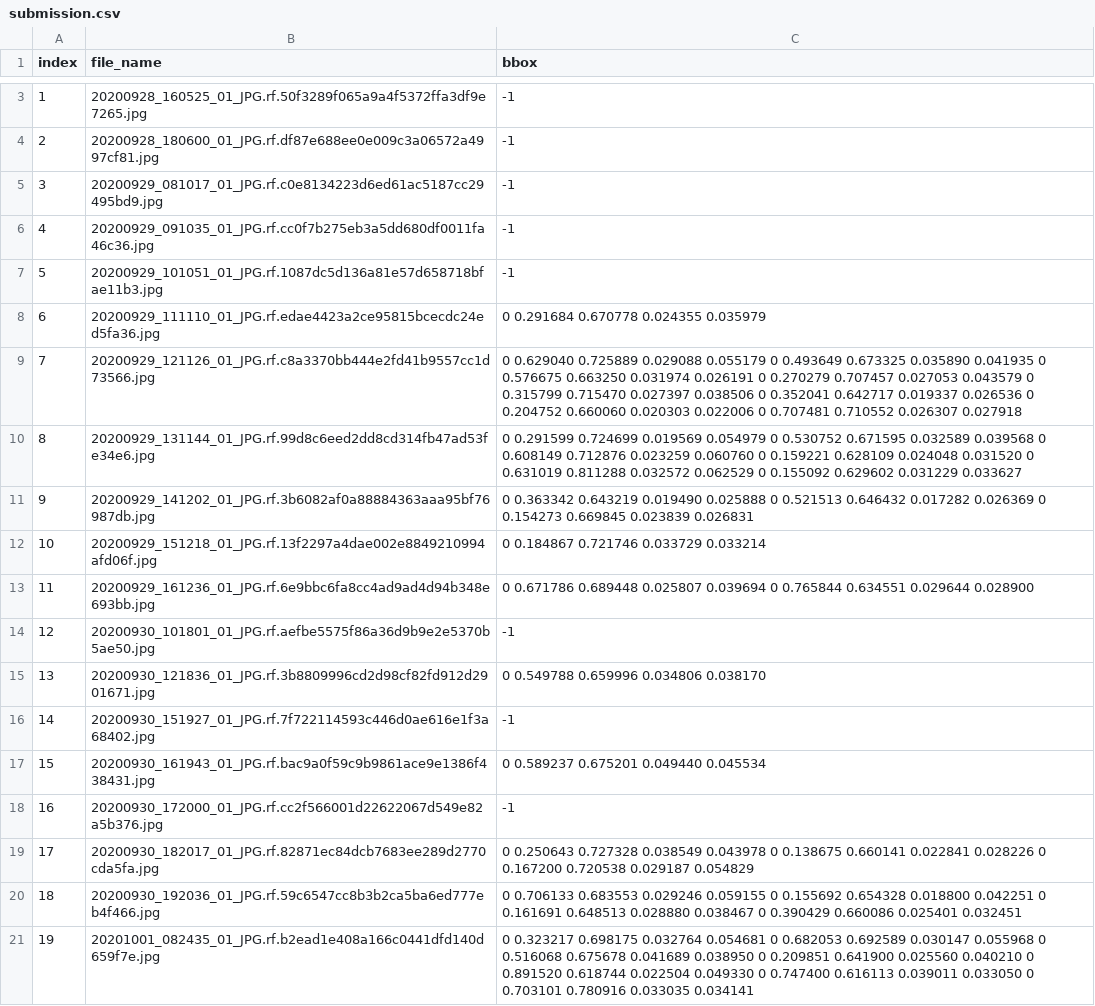
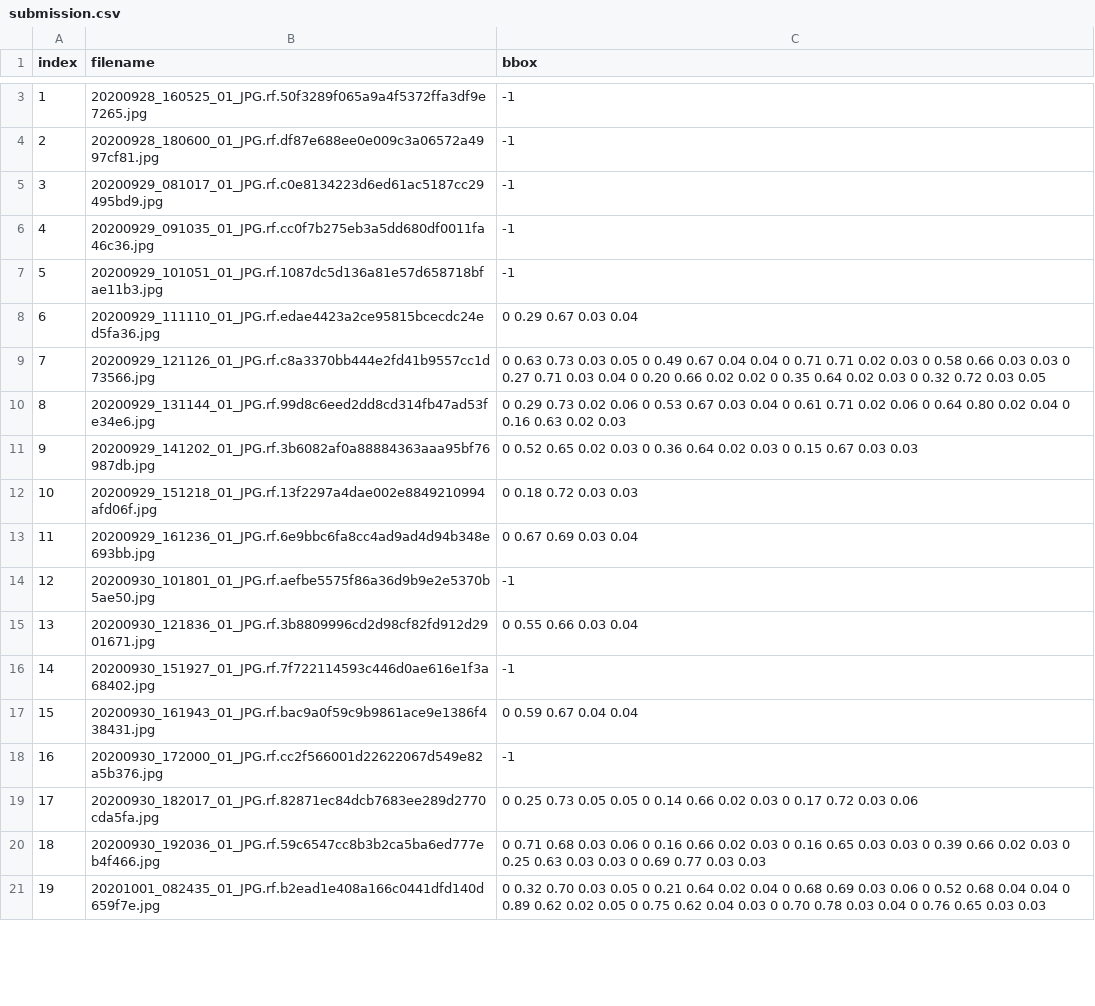
Before and after one commit to AndreDon0/ADA, a CSV file: Homework_final/submission.csv, drawn as a sheet; only a part is shown, gaps mark what is left out; the diff covers the shown part only.

Commit message:
Homework_final v0.2

```diff
--- a/Homework_final/submission.csv
+++ b/Homework_final/submission.csv
@@ -1 +1 @@
-index,file_name,bbox
+index,filename,bbox
@@ -7,15 +7,15 @@ index,file_name,bbox
 5,20200929_101051_01_JPG.rf.1087dc5d136a81e57d658718bfae11b3.jpg,-1
-6,20200929_111110_01_JPG.rf.edae4423a2ce95815bcecdc24ed5fa36.jpg,0 0.291684 0.670778 0.024355 0.035979
-7,20200929_121126_01_JPG.rf.c8a3370bb444e2fd41b9557cc1d73566.jpg,0 0.629040 0.725889 0.029088 0.055179 0 0.493649 0.673325 0.035890 0.041935 0 0.576675 0.663250 0.031974 0.026191 0 0.270279 0.707457 0.027053 0.043579 0 0.315799 0.715470 0.027397 0.038506 0 0.352041 0.642717 0.019337 0.026536 0 0.204752 0.660060 0.020303 0.022006 0 0.707481 0.710552 0.026307 0.027918
-8,20200929_131144_01_JPG.rf.99d8c6eed2dd8cd314fb47ad53fe34e6.jpg,0 0.291599 0.724699 0.019569 0.054979 0 0.530752 0.671595 0.032589 0.039568 0 0.608149 0.712876 0.023259 0.060760 0 0.159221 0.628109 0.024048 0.031520 0 0.631019 0.811288 0.032572 0.062529 0 0.155092 0.629602 0.031229 0.033627
-9,20200929_141202_01_JPG.rf.3b6082af0a88884363aaa95bf76987db.jpg,0 0.363342 0.643219 0.019490 0.025888 0 0.521513 0.646432 0.017282 0.026369 0 0.154273 0.669845 0.023839 0.026831
-10,20200929_151218_01_JPG.rf.13f2297a4dae002e8849210994afd06f.jpg,0 0.184867 0.721746 0.033729 0.033214
-11,20200929_161236_01_JPG.rf.6e9bbc6fa8cc4ad9ad4d94b348e693bb.jpg,0 0.671786 0.689448 0.025807 0.039694 0 0.765844 0.634551 0.029644 0.028900
+6,20200929_111110_01_JPG.rf.edae4423a2ce95815bcecdc24ed5fa36.jpg,0 0.29 0.67 0.03 0.04
+7,20200929_121126_01_JPG.rf.c8a3370bb444e2fd41b9557cc1d73566.jpg,0 0.63 0.73 0.03 0.05 0 0.49 0.67 0.04 0.04 0 0.71 0.71 0.02 0.03 0 0.58 0.66 0.03 0.03 0 0.27 0.71 0.03 0.04 0 0.20 0.66 0.02 0.02 0 0.35 0.64 0.02 0.03 0 0.32 0.72 0.03 0.05
+8,20200929_131144_01_JPG.rf.99d8c6eed2dd8cd314fb47ad53fe34e6.jpg,0 0.29 0.73 0.02 0.06 0 0.53 0.67 0.03 0.04 0 0.61 0.71 0.02 0.06 0 0.64 0.80 0.02 0.04 0 0.16 0.63 0.02 0.03
+9,20200929_141202_01_JPG.rf.3b6082af0a88884363aaa95bf76987db.jpg,0 0.52 0.65 0.02 0.03 0 0.36 0.64 0.02 0.03 0 0.15 0.67 0.03 0.03
+10,20200929_151218_01_JPG.rf.13f2297a4dae002e8849210994afd06f.jpg,0 0.18 0.72 0.03 0.03
+11,20200929_161236_01_JPG.rf.6e9bbc6fa8cc4ad9ad4d94b348e693bb.jpg,0 0.67 0.69 0.03 0.04
 12,20200930_101801_01_JPG.rf.aefbe5575f86a36d9b9e2e5370b5ae50.jpg,-1
-13,20200930_121836_01_JPG.rf.3b8809996cd2d98cf82fd912d2901671.jpg,0 0.549788 0.659996 0.034806 0.038170
+13,20200930_121836_01_JPG.rf.3b8809996cd2d98cf82fd912d2901671.jpg,0 0.55 0.66 0.03 0.04
 14,20200930_151927_01_JPG.rf.7f722114593c446d0ae616e1f3a68402.jpg,-1
-15,20200930_161943_01_JPG.rf.bac9a0f59c9b9861ace9e1386f438431.jpg,0 0.589237 0.675201 0.049440 0.045534
+15,20200930_161943_01_JPG.rf.bac9a0f59c9b9861ace9e1386f438431.jpg,0 0.59 0.67 0.04 0.04
 16,20200930_172000_01_JPG.rf.cc2f566001d22622067d549e82a5b376.jpg,-1
-17,20200930_182017_01_JPG.rf.82871ec84dcb7683ee289d2770cda5fa.jpg,0 0.250643 0.727328 0.038549 0.043978 0 0.138675 0.660141 0.022841 0.028226 0 0.167200 0.720538 0.029187 0.054829
-18,20200930_192036_01_JPG.rf.59c6547cc8b3b2ca5ba6ed777eb4f466.jpg,0 0.706133 0.683553 0.029246 0.059155 0 0.155692 0.654328 0.018800 0.042251 0 0.161691 0.648513 0.028880 0.038467 0 0.390429 0.660086 0.025401 0.032451
-19,20201001_082435_01_JPG.rf.b2ead1e408a166c0441dfd140d659f7e.jpg,0 0.323217 0.698175 0.032764 0.054681 0 0.682053 0.692589 0.030147 0.055968 0 0.516068 0.675678 0.041689 0.038950 0 0.209851 0.641900 0.025560 0.040210 0 0.891520 0.618744 0.022504 0.049330 0 0.747400 0.616113 0.039011 0.033050 0 0.703101 0.780916 0.033035 0.034141
+17,20200930_182017_01_JPG.rf.82871ec84dcb7683ee289d2770cda5fa.jpg,0 0.25 0.73 0.05 0.05 0 0.14 0.66 0.02 0.03 0 0.17 0.72 0.03 0.06
+18,20200930_192036_01_JPG.rf.59c6547cc8b3b2ca5ba6ed777eb4f466.jpg,0 0.71 0.68 0.03 0.06 0 0.16 0.66 0.02 0.03 0 0.16 0.65 0.03 0.03 0 0.39 0.66 0.02 0.03 0 0.25 0.63 0.03 0.03 0 0.69 0.77 0.03 0.03
+19,20201001_082435_01_JPG.rf.b2ead1e408a166c0441dfd140d659f7e.jpg,0 0.32 0.70 0.03 0.05 0 0.21 0.64 0.02 0.04 0 0.68 0.69 0.03 0.06 0 0.52 0.68 0.04 0.04 0 0.89 0.62 0.02 0.05 0 0.75 0.62 0.04 0.03 0 0.70 0.78 0.03 0.04 0 0.76 0.65 0.03 0.03
```
Also changed, not shown: 32 edited cells elsewhere in this file, 1 other file.
